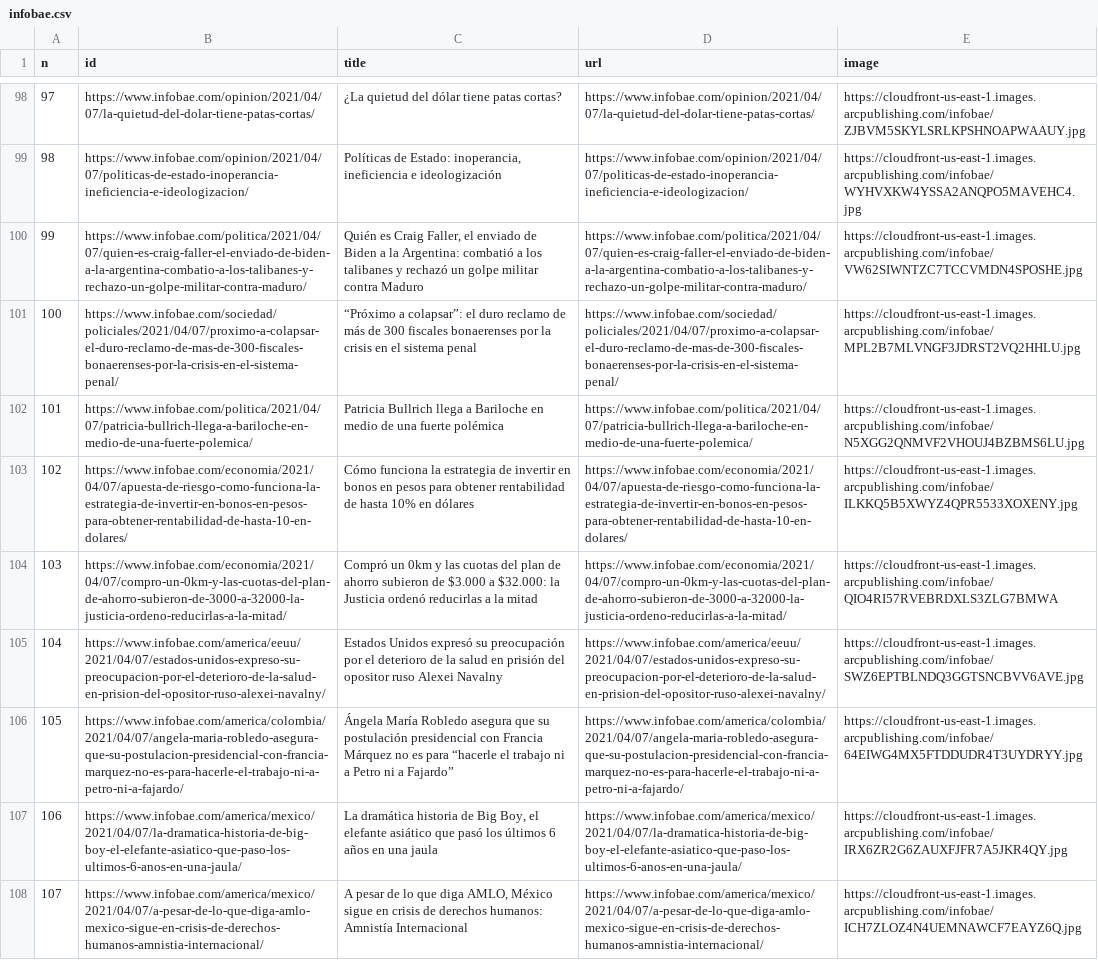
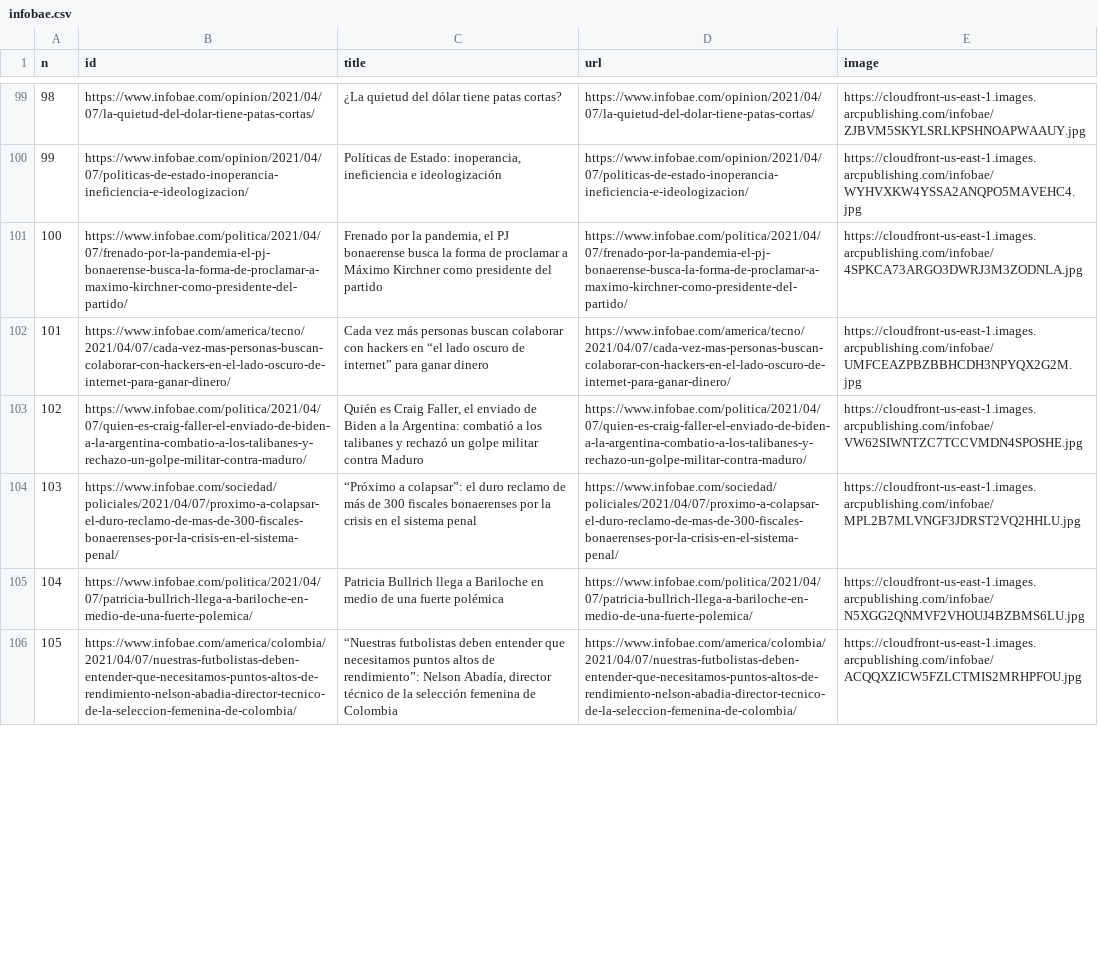
Before and after one commit to diffario/diarios, a CSV file: infobae.csv, drawn as a sheet; only a part is shown, gaps mark what is left out; removed rows and columns are numbered as before the commit, all else as after; the diff covers the shown part only; the diff names each change by its address in the sheet, - before the commit and + after, or states it on an @@ line.

```diff
--- a/infobae.csv
+++ b/infobae.csv
@@ column A (n) renumbered from row 28 down @@
+row 101: 100 | https://www.infobae.com/politica/2021/04/07/frenado-por-la-pandemia-el-pj-bonaerense-busca-la-forma-de-proclamar-a-maximo-kirchner-como-presidente-del-partido/ | Frenado por la pandemia, el PJ bonaerense busca la forma de proclamar a Máximo Kirchner como presidente del partido | https://www.infobae.com/politica/2021/04/07/frenado-por-la-pandemia-el-pj-bonaerense-busca-la-forma-de-proclamar-a-maximo-kirchner-como-presidente-del-partido/ | https://cloudfront-us-east-1.images.arcpublishing.com/infobae/4SPKCA73ARGO3DWRJ3M3ZODNLA.jpg
+row 102: 101 | https://www.infobae.com/america/tecno/2021/04/07/cada-vez-mas-personas-buscan-colaborar-con-hackers-en-el-lado-oscuro-de-internet-para-ganar-dinero/ | Cada vez más personas buscan colaborar con hackers en “el lado oscuro de internet” para ganar dinero | https://www.infobae.com/america/tecno/2021/04/07/cada-vez-mas-personas-buscan-colaborar-con-hackers-en-el-lado-oscuro-de-internet-para-ganar-dinero/ | https://cloudfront-us-east-1.images.arcpublishing.com/infobae/UMFCEAZPBZBBHCDH3NPYQX2G2M.jpg
-B106 (id): https://www.infobae.com/economia/2021/04/07/apuesta-de-riesgo-como-funciona-la-estrategia-de-invertir-en-bonos-en-pesos-para-obtener-rentabilidad-de-hasta-10-en-dolares/
+B106 (id): https://www.infobae.com/america/colombia/2021/04/07/nuestras-futbolistas-deben-entender-que-necesitamos-puntos-altos-de-rendimiento-nelson-abadia-director-tecnico-de-la-seleccion-femenina-de-colombia/
-C106 (title): Cómo funciona la estrategia de invertir en bonos en pesos para obtener rentabilidad de hasta 10% en dólares
+C106 (title): “Nuestras futbolistas deben entender que necesitamos puntos altos de rendimiento”: Nelson Abadía, director técnico de la selección femenina de Colombia
-D106 (url): https://www.infobae.com/economia/2021/04/07/apuesta-de-riesgo-como-funciona-la-estrategia-de-invertir-en-bonos-en-pesos-para-obtener-rentabilidad-de-hasta-10-en-dolares/
+D106 (url): https://www.infobae.com/america/colombia/2021/04/07/nuestras-futbolistas-deben-entender-que-necesitamos-puntos-altos-de-rendimiento-nelson-abadia-director-tecnico-de-la-seleccion-femenina-de-colombia/
-E106 (image): https://cloudfront-us-east-1.images.arcpublishing.com/infobae/ILKKQ5B5XWYZ4QPR5533XOXENY.jpg
+E106 (image): https://cloudfront-us-east-1.images.arcpublishing.com/infobae/ACQQXZICW5FZLCTMIS2MRHPFOU.jpg
-row 104: 103 | https://www.infobae.com/economia/2021/04/07/compro-un-0km-y-las-cuotas-del-plan-de-ahorro-subieron-de-3000-a-32000-la-justicia-ordeno-reducirlas-a-la-mitad/ | Compró un 0km y las cuotas del plan de ahorro subieron de $3.000 a $32.000: la Justicia ordenó reducirlas a la mitad | https://www.infobae.com/economia/2021/04/07/compro-un-0km-y-las-cuotas-del-plan-de-ahorro-subieron-de-3000-a-32000-la-justicia-ordeno-reducirlas-a-la-mitad/ | https://cloudfront-us-east-1.images.arcpublishing.com/infobae/QIO4RI57RVEBRDXLS3ZLG7BMWA
-row 105: 104 | https://www.infobae.com/america/eeuu/2021/04/07/estados-unidos-expreso-su-preocupacion-por-el-deterioro-de-la-salud-en-prision-del-opositor-ruso-alexei-navalny/ | Estados Unidos expresó su preocupación por el deterioro de la salud en prisión del opositor ruso Alexei Navalny | https://www.infobae.com/america/eeuu/2021/04/07/estados-unidos-expreso-su-preocupacion-por-el-deterioro-de-la-salud-en-prision-del-opositor-ruso-alexei-navalny/ | https://cloudfront-us-east-1.images.arcpublishing.com/infobae/SWZ6EPTBLNDQ3GGTSNCBVV6AVE.jpg
-row 106: 105 | https://www.infobae.com/america/colombia/2021/04/07/angela-maria-robledo-asegura-que-su-postulacion-presidencial-con-francia-marquez-no-es-para-hacerle-el-trabajo-ni-a-petro-ni-a-fajardo/ | Ángela María Robledo asegura que su postulación presidencial con Francia Márquez no es para “hacerle el trabajo ni a Petro ni a Fajardo” | https://www.infobae.com/america/colombia/2021/04/07/angela-maria-robledo-asegura-que-su-postulacion-presidencial-con-francia-marquez-no-es-para-hacerle-el-trabajo-ni-a-petro-ni-a-fajardo/ | https://cloudfront-us-east-1.images.arcpublishing.com/infobae/64EIWG4MX5FTDDUDR4T3UYDRYY.jpg
-row 107: 106 | https://www.infobae.com/america/mexico/2021/04/07/la-dramatica-historia-de-big-boy-el-elefante-asiatico-que-paso-los-ultimos-6-anos-en-una-jaula/ | La dramática historia de Big Boy, el elefante asiático que pasó los últimos 6 años en una jaula | https://www.infobae.com/america/mexico/2021/04/07/la-dramatica-historia-de-big-boy-el-elefante-asiatico-que-paso-los-ultimos-6-anos-en-una-jaula/ | https://cloudfront-us-east-1.images.arcpublishing.com/infobae/IRX6ZR2G6ZAUXFJFR7A5JKR4QY.jpg
-row 108: 107 | https://www.infobae.com/america/mexico/2021/04/07/a-pesar-de-lo-que-diga-amlo-mexico-sigue-en-crisis-de-derechos-humanos-amnistia-internacional/ | A pesar de lo que diga AMLO, México sigue en crisis de derechos humanos: Amnistía Internacional | https://www.infobae.com/america/mexico/2021/04/07/a-pesar-de-lo-que-diga-amlo-mexico-sigue-en-crisis-de-derechos-humanos-amnistia-internacional/ | https://cloudfront-us-east-1.images.arcpublishing.com/infobae/ICH7ZLOZ4N4UEMNAWCF7EAYZ6Q.jpg
```
Also changed, not shown: 6 added rows, 2 removed rows and 1 edited cell elsewhere in this file, clarin.csv, lanacion.csv, 3 other files.
